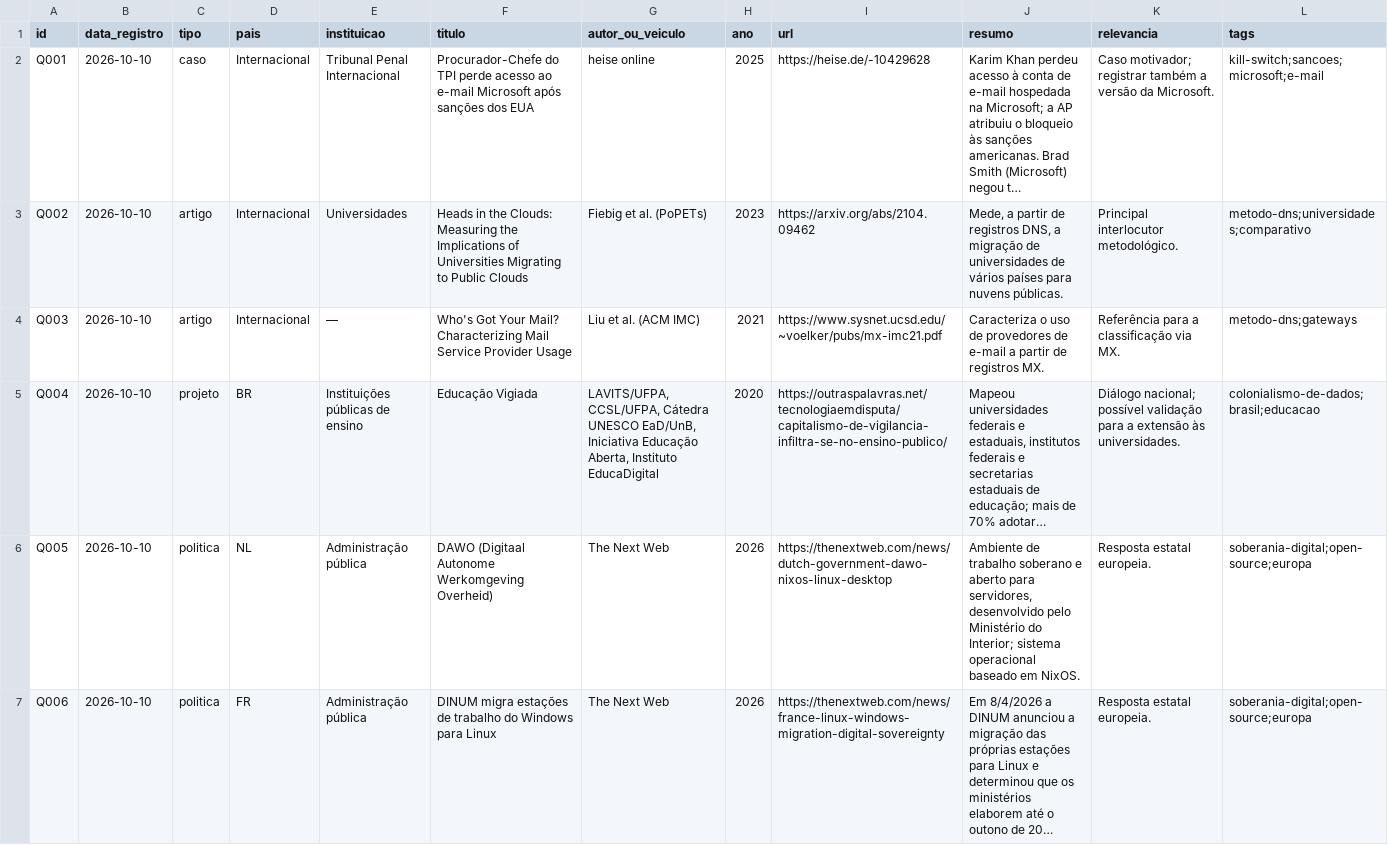
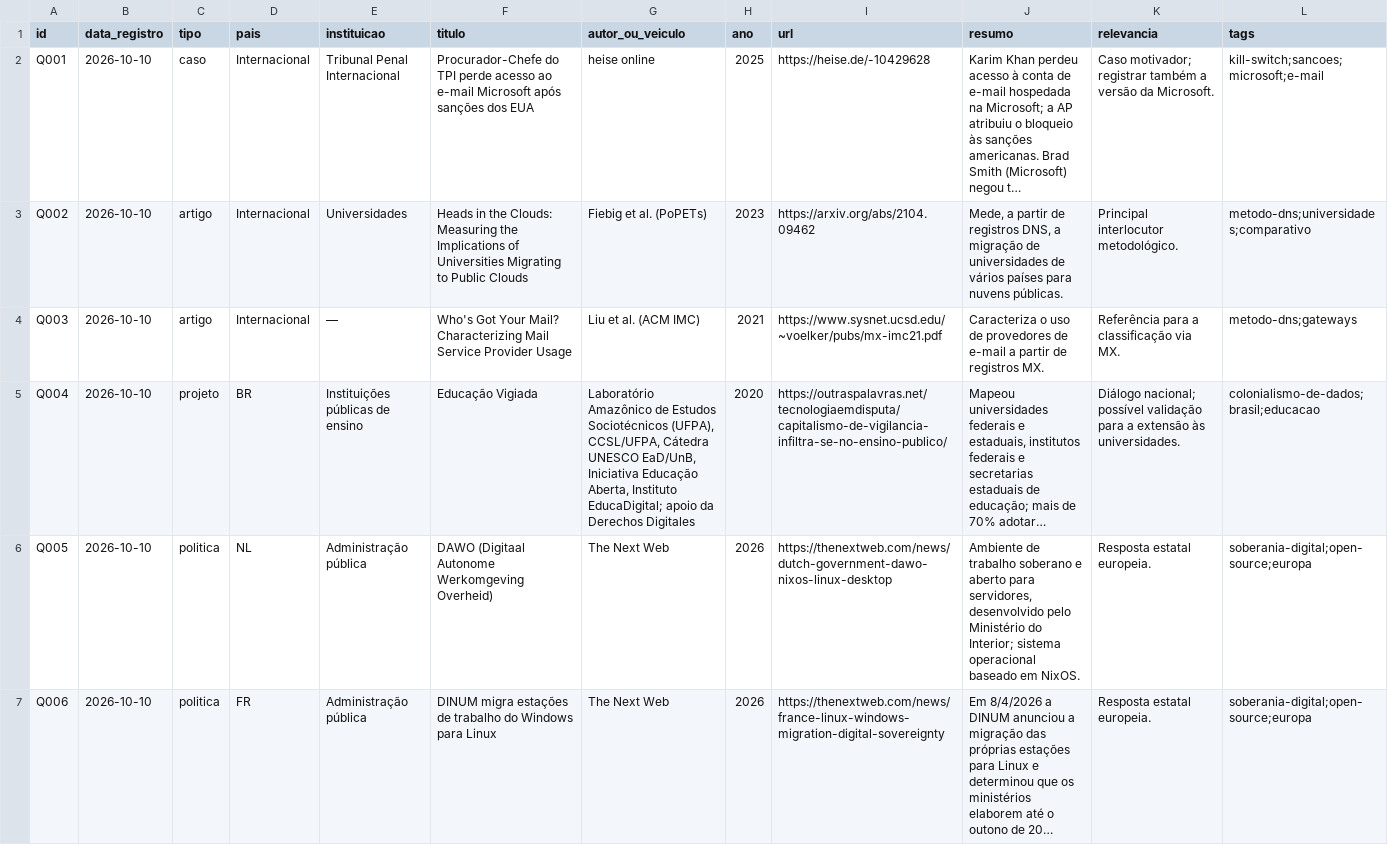
Before and after one commit to mancano-tales/soberania-judiciario, a CSV file: qualitativo/fontes.csv, drawn as a sheet; only a part is shown; long unchanged cells end in …; the diff covers the shown part only; the diff names each change by its address in the sheet, - before the commit and + after, or states it on an @@ line.

```diff
--- a/qualitativo/fontes.csv
+++ b/qualitativo/fontes.csv
-G5 (autor_ou_veiculo): LAVITS/UFPA, CCSL/UFPA, Cátedra UNESCO EaD/UnB, Iniciativa Educação Aberta, Instituto EducaDigital
+G5 (autor_ou_veiculo): Laboratório Amazônico de Estudos Sociotécnicos (UFPA), CCSL/UFPA, Cátedra UNESCO EaD/UnB, Iniciativa Educação Aberta, Instituto EducaDigital; apoio da Derechos Digitales
```
Also changed, not shown: 4 added rows and 8 edited cells elsewhere in this file, 6 other files.
